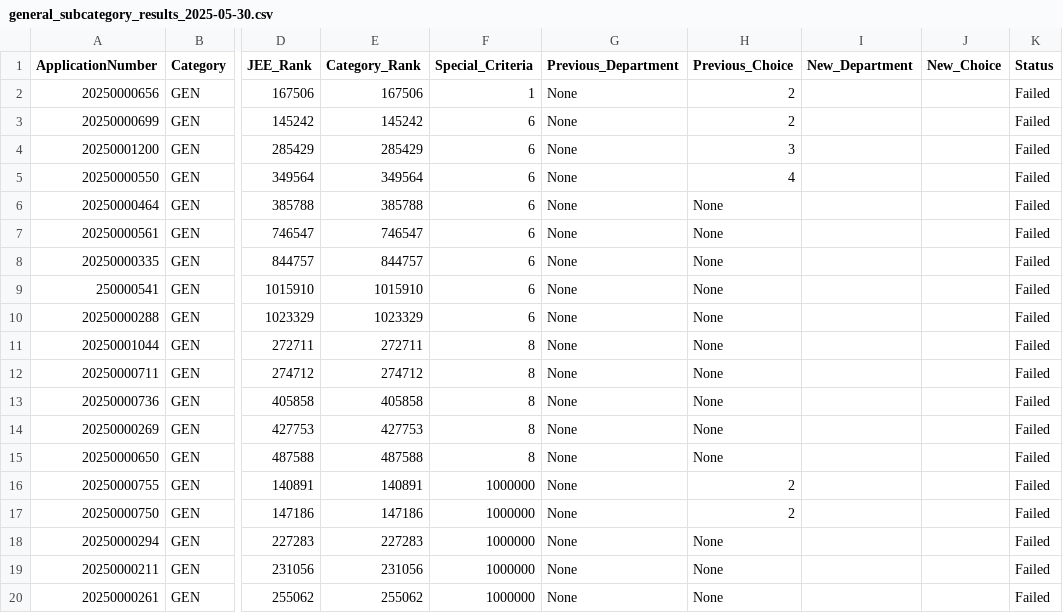
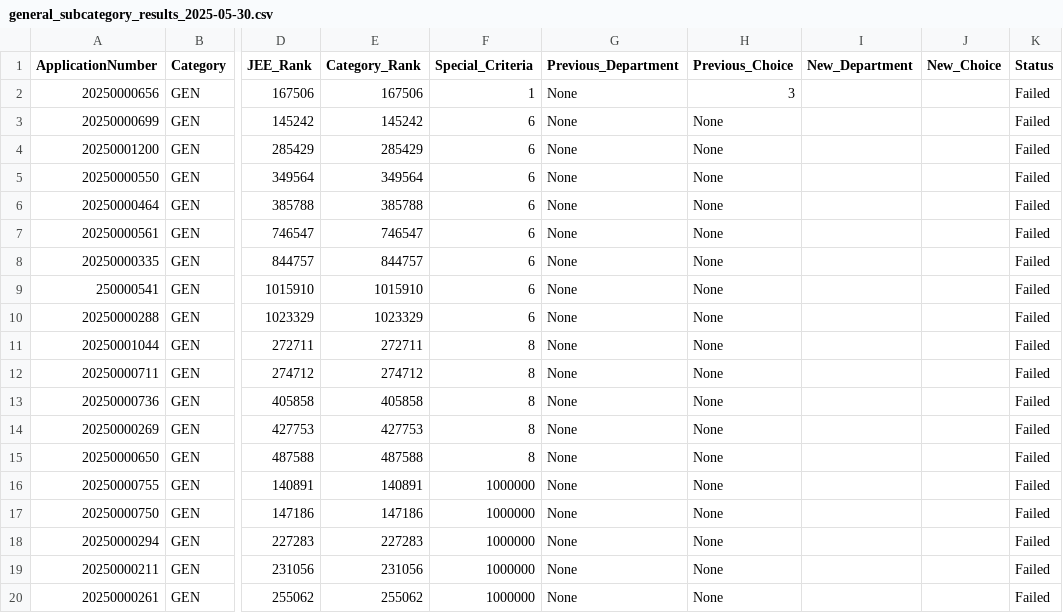
Before and after one commit to ipshitapathania/SMVDU-Admission, a CSV file: backend/allocationLogic/general_subcategory_results_2025-05-30.csv, drawn as a sheet; only a part is shown, gaps mark what is left out; the diff names each change by its address in the sheet, - before the commit and + after, or states it on an @@ line.

```diff
--- a/backend/allocationLogic/general_subcategory_results_2025-05-30.csv
+++ b/backend/allocationLogic/general_subcategory_results_2025-05-30.csv
-H2 (Previous_Choice): 2
+H2 (Previous_Choice): 3
-H3 (Previous_Choice): 2
+H3 (Previous_Choice): None
-H4 (Previous_Choice): 3
+H4 (Previous_Choice): None
-H5 (Previous_Choice): 4
+H5 (Previous_Choice): None
-H16:H17 (Previous_Choice): 2
+H16:H17 (Previous_Choice): None
```
Also changed, not shown: backend/allocationLogic/allocation_report.csv, backend/allocationLogic/general_subcategory_seat_matrix_2025-05-30.csv, 9 other files.
